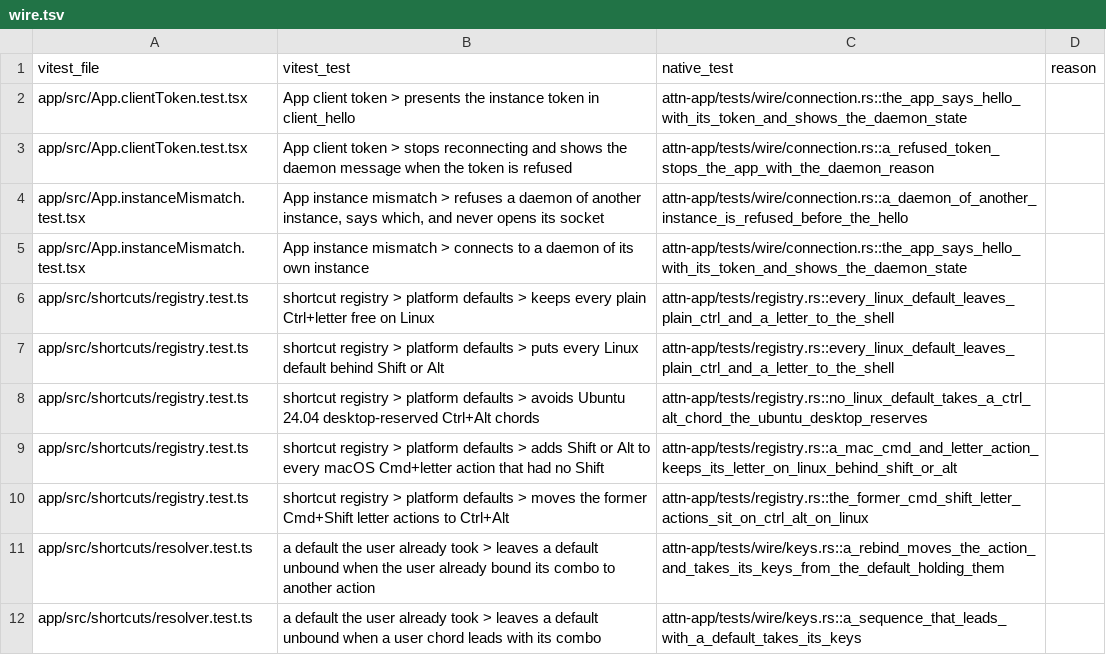
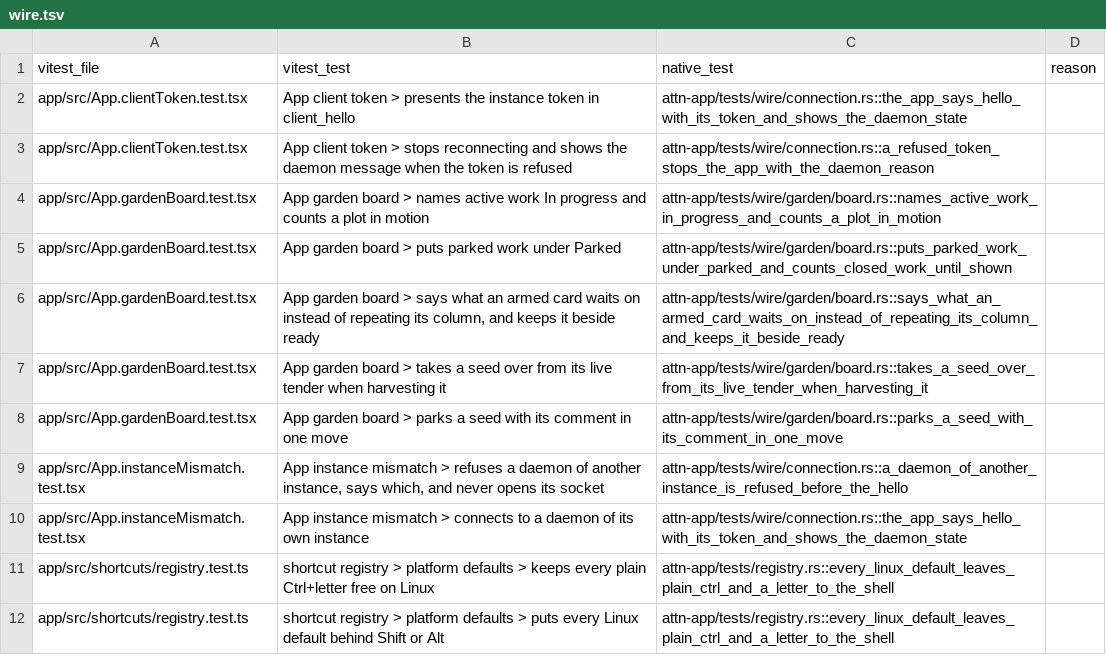
Before and after one commit to SolenesInc/attn, a TSV file: native/parity/wire.tsv, drawn as a sheet; only a part is shown; the shorter side is filled out with more unchanged rows; the diff names each change by its address in the sheet, - before the commit and + after, or states it on an @@ line.

```diff
--- a/native/parity/wire.tsv
+++ b/native/parity/wire.tsv
+row 4: app/src/App.gardenBoard.test.tsx | App garden board > names active work In progress and counts a plot in motion | attn-app/tests/wire/garden/board.rs::names_active_work_in_progress_and_counts_a_plot_in_motion
+row 5: app/src/App.gardenBoard.test.tsx | App garden board > puts parked work under Parked | attn-app/tests/wire/garden/board.rs::puts_parked_work_under_parked_and_counts_closed_work_until_shown
+row 6: app/src/App.gardenBoard.test.tsx | App garden board > says what an armed card waits on instead of repeating its column, and keeps it beside ready | attn-app/tests/wire/garden/board.rs::says_what_an_armed_card_waits_on_instead_of_repeating_its_column_and_keeps_it_beside_ready
+row 7: app/src/App.gardenBoard.test.tsx | App garden board > takes a seed over from its live tender when harvesting it | attn-app/tests/wire/garden/board.rs::takes_a_seed_over_from_its_live_tender_when_harvesting_it
+row 8: app/src/App.gardenBoard.test.tsx | App garden board > parks a seed with its comment in one move | attn-app/tests/wire/garden/board.rs::parks_a_seed_with_its_comment_in_one_move
```
Also changed, not shown: 5 other files.
